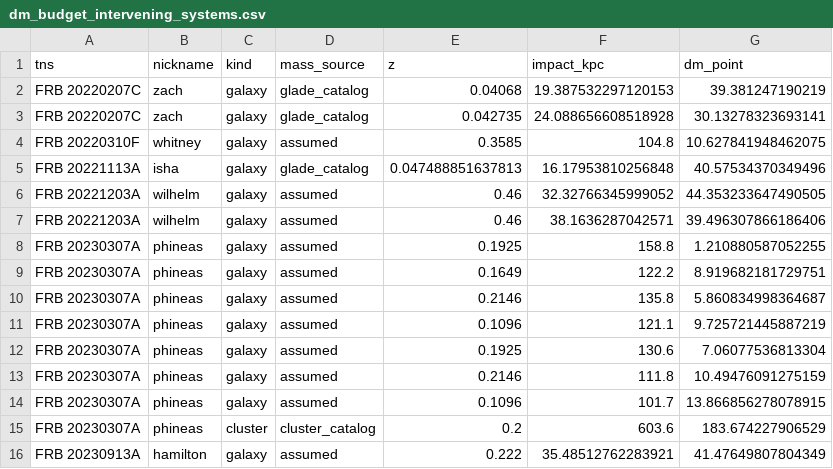
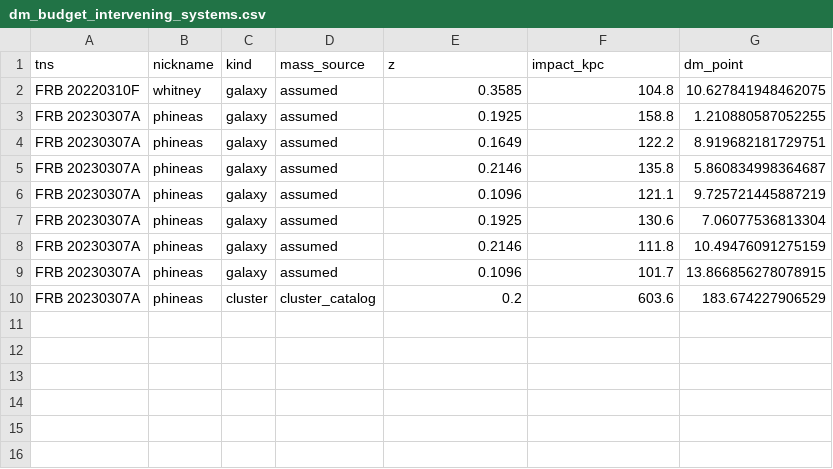
Before and after one commit to jakobtfaber/Faber2026, a CSV file: scripts/dm_budget_intervening_systems.csv, drawn as a sheet.

Commit message:
fix: purge phantom DM_int columns (technical-review S9/S10) + P_cc units (S2) + MW cross-ref (S15)
Technical-review triage (docs/technical_review_triage_2026-07-15.md) found
that six sightlines carried DM_int values with no support in the V4-verified
census: zach 70, isha 41, wilhelm 84, freya 10, hamilton 41, johndoeii 70
(pc cm^-3). Root cause was the registry-empty legacy-CSV fallback in FLITS
sightline_budget.foreground_unified, fixed in FLITS #183 (pinned by the
previous commit). This commit reconciles the manuscript:

- budget_table.tex regenerated (render_budget_table.py) from the corrected
  emitter data: six rows zeroed (regime none, note u), footnote c dropped
  (no galaxy-interior crossing survives the census), DM_host refreshed.
- foreground_table.tex regenerated: explicit no-candidates rows for
  FRB 20221113A / 20230814B / 20240122A (S10: every sightline appears).
- scripts/dm_budget_uncertainty.py: SIGHTLINES DM_int corrected to the
  registry (provenance note added); dm_budget_intervening_systems.csv purged
  of the six phantom systems; CSV + dm_host_posteriors figures re-run
  (seed 20260707). Poisoned posteriors move: zach 52->120, isha 55->97,
  wilhelm -2->79, hamilton 137->177; others shift <=1 (shared RNG stream).
- results.tex / appendix.tex / conclusions.tex / abstract: DM_int now nonzero
  only on FRB 20230307A (241) and FRB 20220310F (11); 'remaining confirmed
  systems <~15 pc cm^-3 each'; only FRB 20220310F retains a marginally
  negative host median (FRB 20221203A moves to +79, P(<0)=0.24); interior-
  crossing narrative removed; tau_int max now 0.0079 ms.
- toa.tex (S2): P_cc rate normalization rewritten unit-consistently
  (mu = R (Omega_win/Omega_sky) 2dt f_DM, with the numeric check
  4.4e-7 reproduced in-text).
- budget.tex (S15): 30-kpc integration cross-ref corrected to sec:obs-mw.
- CONTEXT.md: johndoeII interior-crossing ambiguity marked resolved.

Verification: latexmk clean (31 pp, no undefined refs); F3 consistency audit
clean; tests/test_dm_budget_uncertainty.py + test_verified_dm_manuscript.py
pass; render_budget_table.py --check OK.

```diff
--- a/scripts/dm_budget_intervening_systems.csv
+++ b/scripts/dm_budget_intervening_systems.csv
@@ -1,8 +1,3 @@
 tns,nickname,kind,mass_source,z,impact_kpc,dm_point
-FRB 20220207C,zach,galaxy,glade_catalog,0.04068,19.387532297120153,39.381247190219
-FRB 20220207C,zach,galaxy,glade_catalog,0.042735,24.088656608518928,30.13278323693141
 FRB 20220310F,whitney,galaxy,assumed,0.3585,104.8,10.627841948462075
-FRB 20221113A,isha,galaxy,glade_catalog,0.047488851637813,16.17953810256848,40.57534370349496
-FRB 20221203A,wilhelm,galaxy,assumed,0.46,32.32766345999052,44.353233647490505
-FRB 20221203A,wilhelm,galaxy,assumed,0.46,38.1636287042571,39.496307866186406
 FRB 20230307A,phineas,galaxy,assumed,0.1925,158.8,1.210880587052255
@@ -15,2 +10 @@ FRB 20230307A,phineas,galaxy,assumed,0.1096,101.7,13.866856278078915
 FRB 20230307A,phineas,cluster,cluster_catalog,0.2,603.6,183.674227906529
-FRB 20230913A,hamilton,galaxy,assumed,0.222,35.48512762283921,41.47649807804349
```
Also changed, not shown: scripts/dm_budget_uncertainty.csv, 14 other files.
